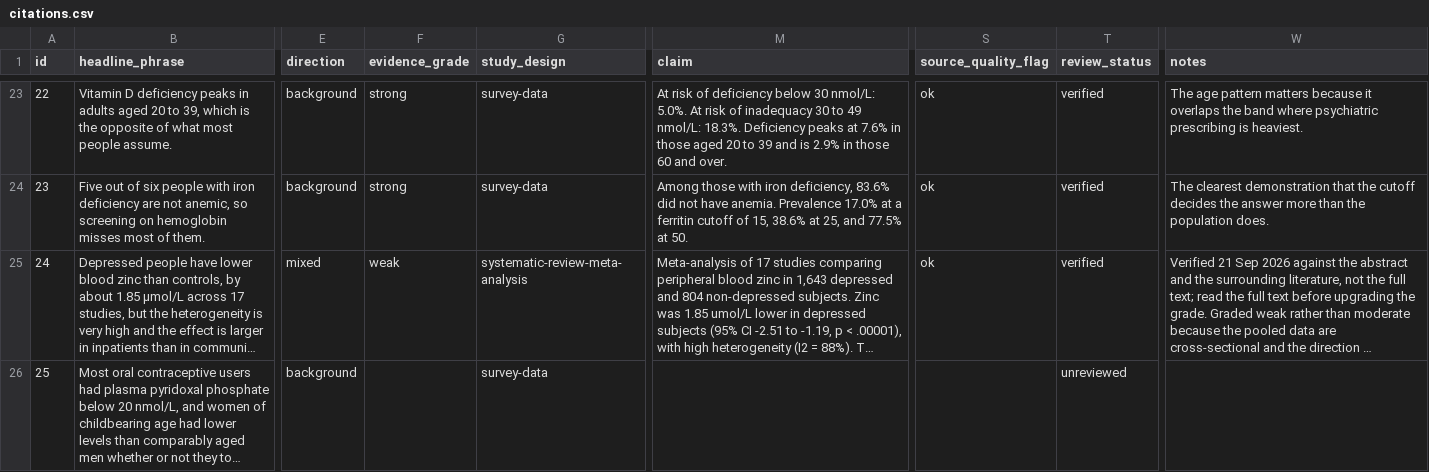
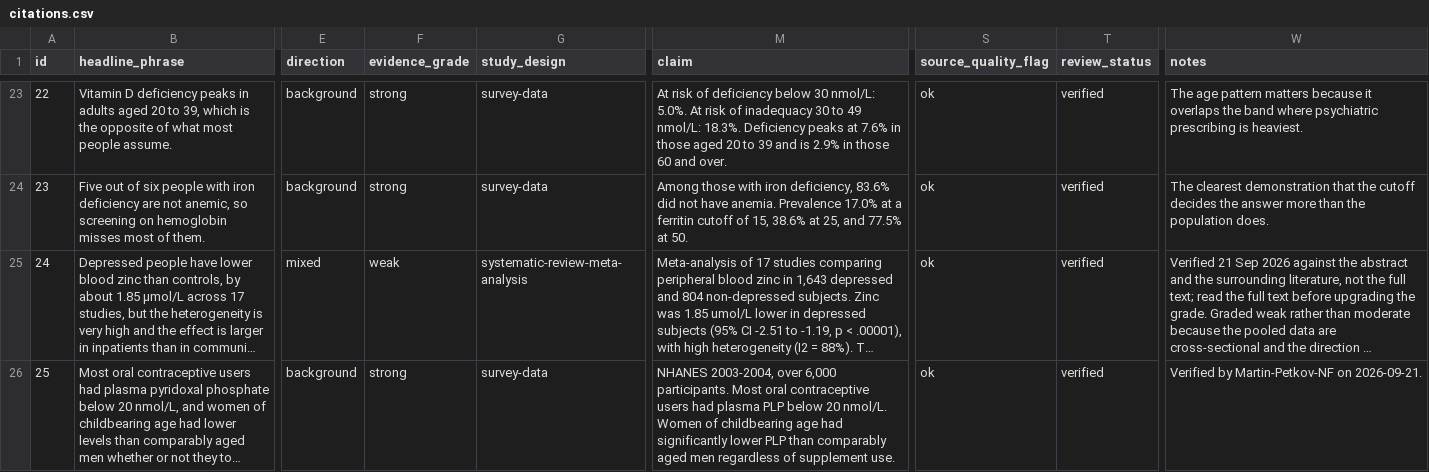
Before and after one commit to Martin-Petkov-NF/nutrient-neuropsych-db, a CSV file: data/citations.csv, drawn as a sheet; only a part is shown, gaps mark what is left out; long unchanged cells end in …; the diff names each change by its address in the sheet, - before the commit and + after, or states it on an @@ line.

```diff
--- a/data/citations.csv
+++ b/data/citations.csv
-F26 (evidence_grade): (empty)
+F26 (evidence_grade): strong
-M26 (claim): (empty)
+M26 (claim): NHANES 2003-2004, over 6,000 participants. Most oral contraceptive users had plasma PLP below 20 nmol/L. Women of childbearing age had significantly lower PLP than comparably aged men regardless of supplement use.
-S26 (source_quality_flag): (empty)
+S26 (source_quality_flag): ok
-T26 (review_status): unreviewed
+T26 (review_status): verified
-W26 (notes): (empty)
+W26 (notes): Verified by Martin-Petkov-NF on 2026-09-21.
```
Also changed, not shown: 1 other file.
